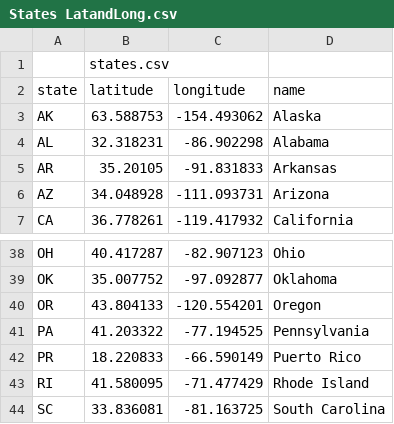
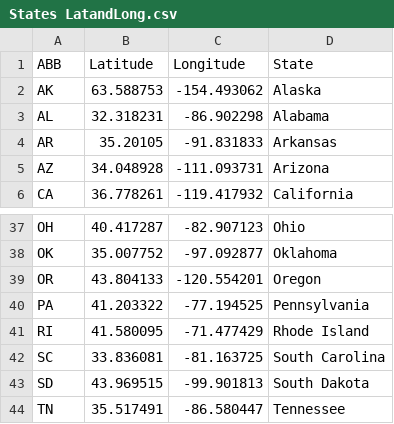
Before and after one commit to Sanjaye22/CU-BootCampProject-Two, a CSV file: Data/States LatandLong.csv, drawn as a sheet; only a part is shown, gaps mark what is left out; the shorter side is filled out with more unchanged rows.

```diff
--- a/Data/States LatandLong.csv
+++ b/Data/States LatandLong.csv
@@ -1,3 +1,2 @@
-,states.csv,,
-state,latitude,longitude,name
+ABB,Latitude,Longitude,State
 AK,63.588753,-154.493062,Alaska
@@ -41,3 +40,2 @@ OR,43.804133,-120.554201,Oregon
 PA,41.203322,-77.194525,Pennsylvania
-PR,18.220833,-66.590149,Puerto Rico
 RI,41.580095,-71.477429,Rhode Island
```
Also changed, not shown: Data/2010_infant_mortality.csv, Data/2015_infant_mortality.csv, 3 other files.
